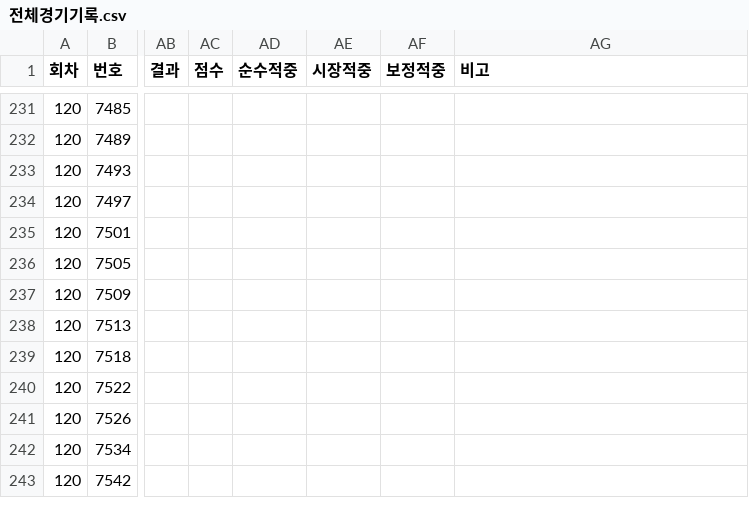
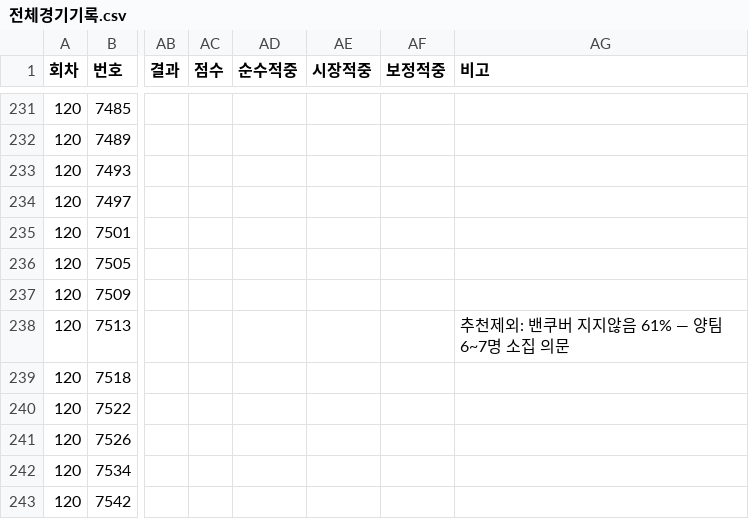
Before and after one commit to Mrzero-00/ai-playground, a CSV file: 승부예측 프로그램/전체경기기록.csv, drawn as a sheet; only a part is shown, gaps mark what is left out; the diff covers the shown part only; the diff names each change by its address in the sheet, - before the commit and + after, or states it on an @@ line.

```diff
--- a/승부예측 프로그램/전체경기기록.csv
+++ b/승부예측 프로그램/전체경기기록.csv
-AG238 (비고): (empty)
+AG238 (비고): 추천제외: 밴쿠버 지지않음 61% — 양팀 6~7명 소집 의문
```
Also changed, not shown: 17 edited cells elsewhere in this file, 2 other files.
